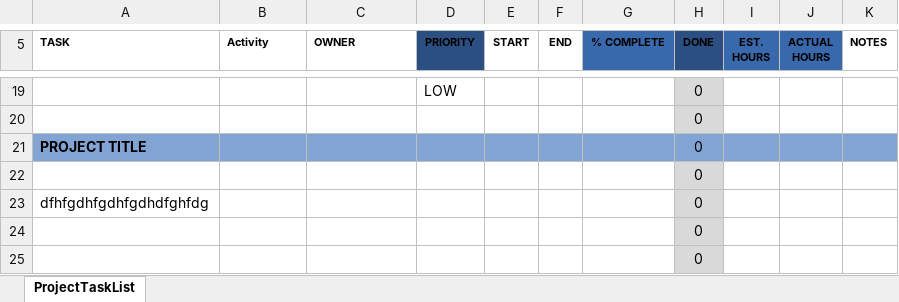
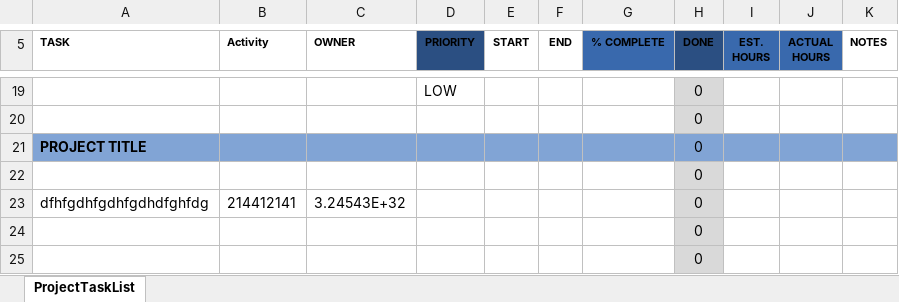
Before and after one commit to VinodDevrari/lib2020, an Excel workbook: project-task-tracking.xlsx, sheet ProjectTaskList, drawn as a sheet; only a part is shown, gaps mark what is left out; values as stored, in another font and other column widths than the file's, no borders; conditional formats and table styles not drawn; the diff names each change by its address in the sheet, - before the commit and + after, or states it on an @@ line.

```diff
--- a/project-task-tracking.xlsx (sheet ProjectTaskList)
+++ b/project-task-tracking.xlsx (sheet ProjectTaskList)
-B23 (Activity): (empty)
+B23 (Activity): 214412141
-C23 (OWNER): (empty)
+C23 (OWNER): 3.24543E+32
```
Also changed, not shown: 1 other file.
